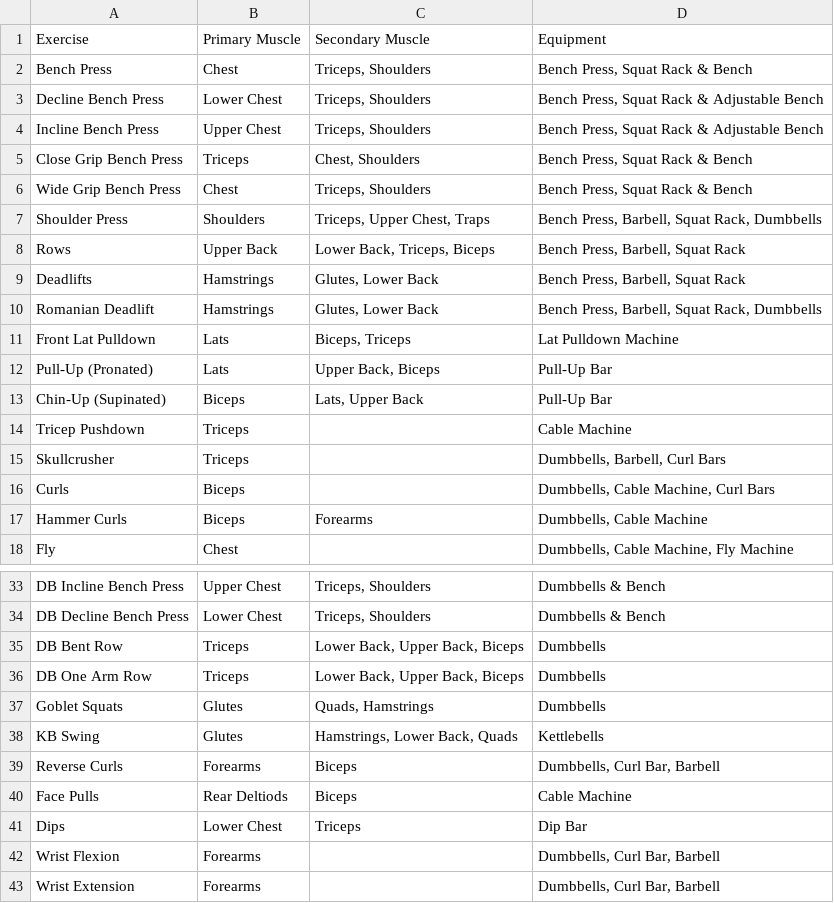
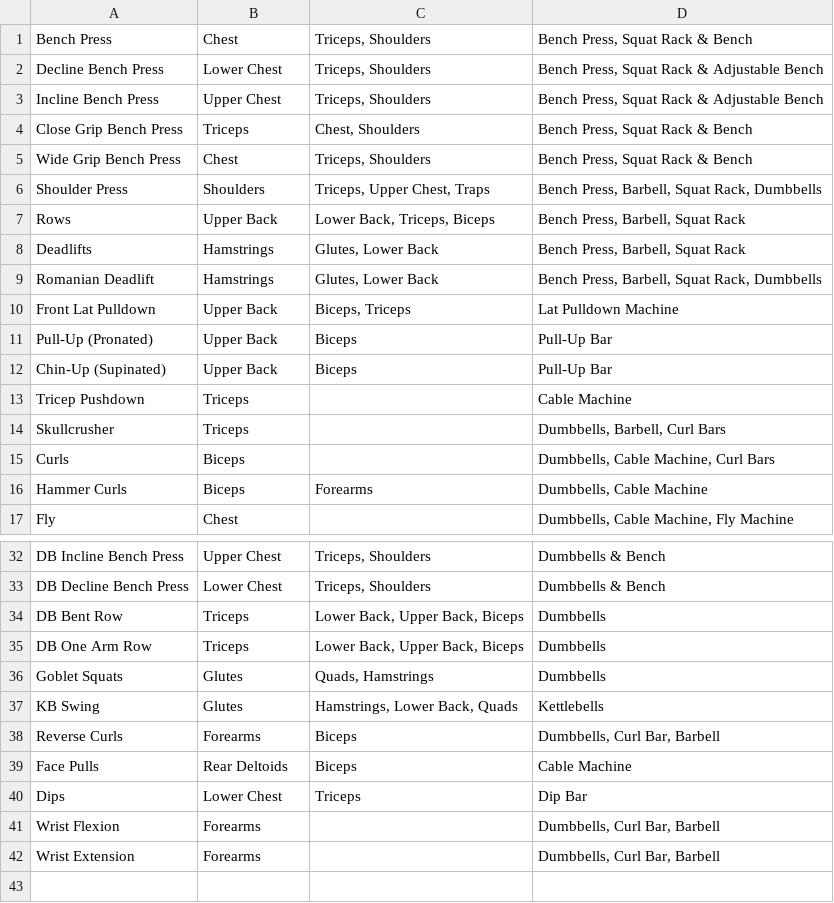
Before and after one commit to adanzan/workout-planner, a TSV file: data/exercise_list.tsv, drawn as a sheet; only a part is shown, gaps mark what is left out.

Commit message:
Slight fixes to muscle encoding class and the exercise list file, further developed the functionality of reading from the exercise list file

```diff
--- a/data/exercise_list.tsv
+++ b/data/exercise_list.tsv
@@ -1,2 +1 @@
-Exercise	Primary Muscle	Secondary Muscle	Equipment
 Bench Press	Chest	Triceps, Shoulders	Bench Press, Squat Rack & Bench
@@ -10,5 +9,5 @@ Deadlifts	Hamstrings	Glutes, Lower Back	Bench Press, Barbell, Squat Rack
 Romanian Deadlift	Hamstrings	Glutes, Lower Back	Bench Press, Barbell, Squat Rack, Dumbbells
-Front Lat Pulldown	Lats	Biceps, Triceps	Lat Pulldown Machine
-Pull-Up (Pronated)	Lats	Upper Back, Biceps	Pull-Up Bar
-Chin-Up (Supinated)	Biceps	Lats, Upper Back	Pull-Up Bar
+Front Lat Pulldown	Upper Back	Biceps, Triceps	Lat Pulldown Machine
+Pull-Up (Pronated)	Upper Back	Biceps	Pull-Up Bar
+Chin-Up (Supinated)	Upper Back	Biceps	Pull-Up Bar
 Tricep Pushdown	Triceps		Cable Machine
@@ -39,3 +38,3 @@ KB Swing	Glutes	Hamstrings, Lower Back, Quads	Kettlebells
 Reverse Curls	Forearms	Biceps	Dumbbells, Curl Bar, Barbell
-Face Pulls	Rear Deltiods	Biceps	Cable Machine
+Face Pulls	Rear Deltoids	Biceps	Cable Machine
 Dips	Lower Chest	Triceps	Dip Bar
```
Also changed, not shown: 5 other files.
